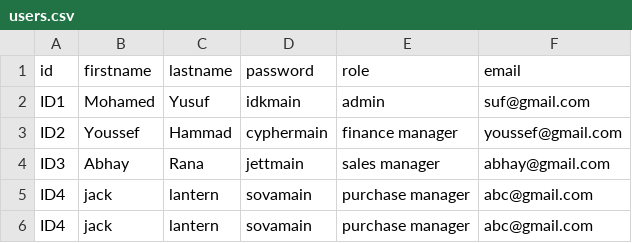
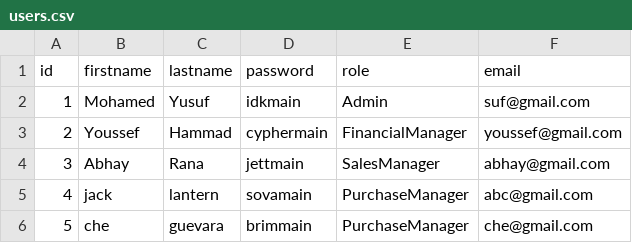
Before and after one commit to j0eTheRipper/jProcurmentSystem, a CSV file: src/files/users.csv, drawn as a sheet.

Commit message:
fixed the users classes, and added them to thier own package for easier readability and more organization

```diff
--- a/src/files/users.csv
+++ b/src/files/users.csv
@@ -1,6 +1,6 @@
 id,firstname,lastname,password,role,email
-ID1, Mohamed,Yusuf,idkmain,admin,suf@gmail.com
-ID2,Youssef,Hammad,cyphermain,finance manager,youssef@gmail.com
-ID3,Abhay,Rana,jettmain,sales manager, abhay@gmail.com
-ID4,jack,lantern,sovamain,purchase manager,abc@gmail.com
-ID4,jack,lantern,sovamain,purchase manager,abc@gmail.com
+1, Mohamed,Yusuf,idkmain,Admin,suf@gmail.com
+2,Youssef,Hammad,cyphermain,FinancialManager,youssef@gmail.com
+3,Abhay,Rana,jettmain,SalesManager,abhay@gmail.com
+4,jack,lantern,sovamain,PurchaseManager,abc@gmail.com
+5,che,guevara,brimmain,PurchaseManager,che@gmail.com
```
Also changed, not shown: src/files/supplier.csv, 18 other files.
